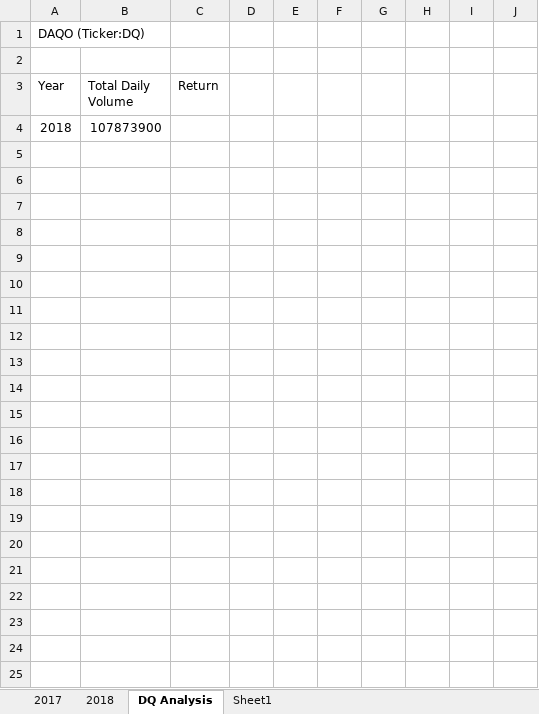
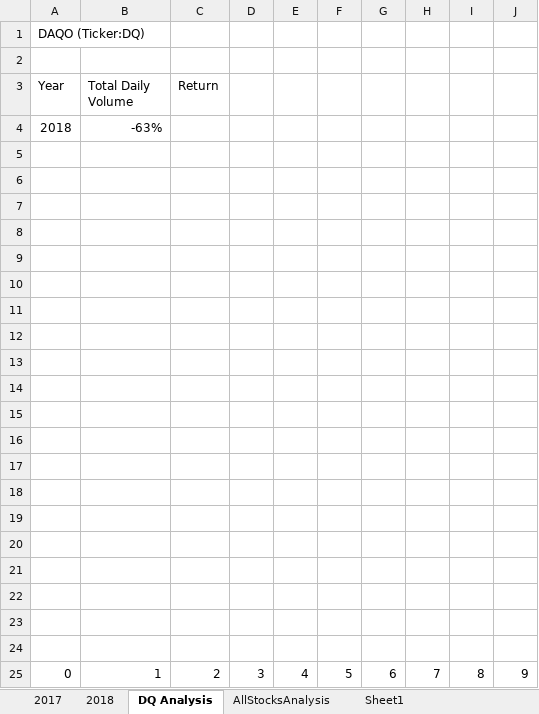
Before and after one commit to aberloro/Stock-Analysis, an Excel workbook: green_stocks.xlsm, sheet DQ Analysis, drawn as a sheet; values as stored, in another font and other column widths than the file's, no borders; the diff names each change by its address in the sheet, - before the commit and + after, or states it on an @@ line.

```diff
--- a/green_stocks.xlsm (sheet DQ Analysis)
+++ b/green_stocks.xlsm (sheet DQ Analysis)
+sheet tab: AllStocksAnalysis
-B4 (Total Daily Volume): 107873900
+B4 (Total Daily Volume): -63%
+row 5: (empty)
+row 6: (empty)
+row 7: (empty)
+row 8: (empty)
+row 9: (empty)
+row 10: (empty)
+row 11: (empty)
+row 12: (empty)
+row 13: (empty)
+row 14: (empty)
+row 15: (empty)
+row 16: (empty)
+row 17: (empty)
+row 18: (empty)
+row 19: (empty)
+row 20: (empty)
+row 21: (empty)
+row 22: (empty)
+row 23: (empty)
+row 24: (empty)
+row 25: 0 | 1 | 2 | 3 | 4 | 5 | 6 | 7 | 8 | 9
```
Also changed, not shown: sheet Sheet1.
